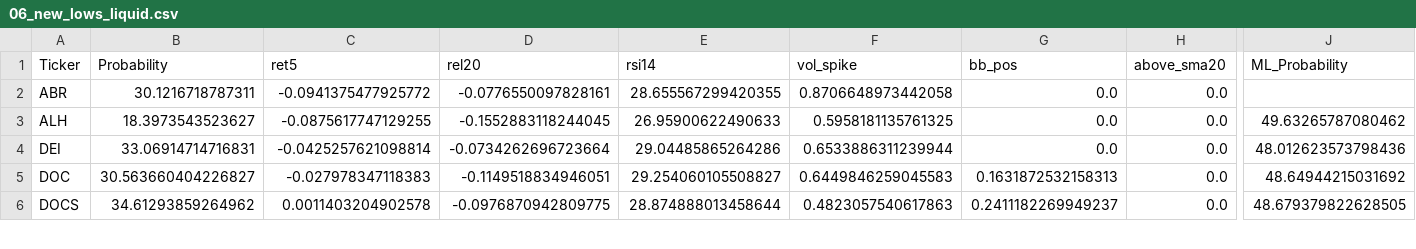
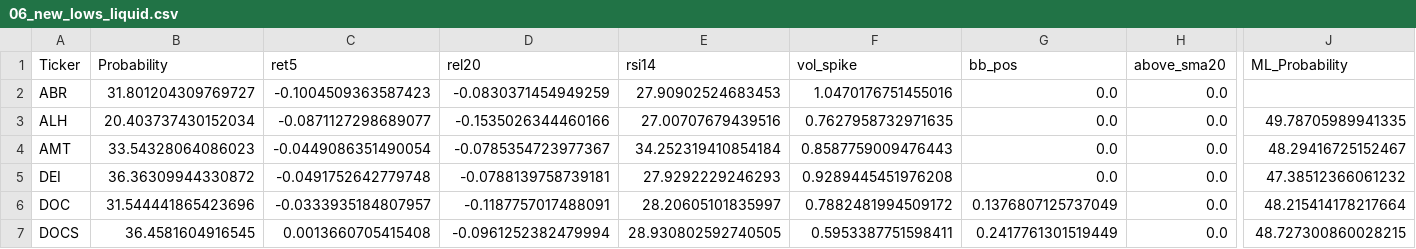
Before and after one commit to mox0716/Swing_Auto_Hybrid, a CSV file: out/archive/06_new_lows_liquid.csv, drawn as a sheet; only a part is shown, gaps mark what is left out; addresses are those after the commit; rows hold the shown columns only; the diff covers the shown part only; the diff names each change by its address in the sheet, - before the commit and + after, or states it on an @@ line.

```diff
--- a/out/archive/06_new_lows_liquid.csv
+++ b/out/archive/06_new_lows_liquid.csv
-B2 (Probability): 30.1216718787311
+B2 (Probability): 31.801204309769727
-C2 (ret5): -0.0941375477925772
+C2 (ret5): -0.1004509363587423
-D2 (rel20): -0.0776550097828161
+D2 (rel20): -0.0830371454949259
-E2 (rsi14): 28.655567299420355
+E2 (rsi14): 27.90902524683453
-F2 (vol_spike): 0.8706648973442058
+F2 (vol_spike): 1.0470176751455016
-B3 (Probability): 18.3973543523627
+B3 (Probability): 20.403737430152034
-C3 (ret5): -0.0875617747129255
+C3 (ret5): -0.0871127298689077
-D3 (rel20): -0.1552883118244045
+D3 (rel20): -0.1535026344460166
-E3 (rsi14): 26.95900622490633
+E3 (rsi14): 27.00707679439516
-F3 (vol_spike): 0.5958181135761325
+F3 (vol_spike): 0.7627958732971635
-J3 (ML_Probability): 49.63265787080462
+J3 (ML_Probability): 49.78705989941335
+row 4: AMT | 33.54328064086023 | -0.0449086351490054 | -0.0785354723977367 | 34.252319410854184 | 0.8587759009476443 | 0.0 | 0.0 | 48.29416725152467
-B5 (Probability): 33.06914714716831
+B5 (Probability): 36.36309944330872
-C5 (ret5): -0.0425257621098814
+C5 (ret5): -0.0491752642779748
-D5 (rel20): -0.0734262696723664
+D5 (rel20): -0.0788139758739181
-E5 (rsi14): 29.04485865264286
+E5 (rsi14): 27.9292229246293
-F5 (vol_spike): 0.6533886311239944
+F5 (vol_spike): 0.9289445451976208
-J5 (ML_Probability): 48.012623573798436
+J5 (ML_Probability): 47.38512366061232
-B6 (Probability): 30.563660404226827
+B6 (Probability): 31.544441865423696
-C6 (ret5): -0.027978347118383
+C6 (ret5): -0.0333935184807957
-D6 (rel20): -0.1149518834946051
+D6 (rel20): -0.1187757017488091
-E6 (rsi14): 29.254060105508827
+E6 (rsi14): 28.20605101835997
-F6 (vol_spike): 0.6449846259045583
+F6 (vol_spike): 0.7882481994509172
-G6 (bb_pos): 0.1631872532158313
+G6 (bb_pos): 0.1376807125737049
-J6 (ML_Probability): 48.64944215031692
+J6 (ML_Probability): 48.215414178217664
-B7 (Probability): 34.61293859264962
+B7 (Probability): 36.4581604916545
-C7 (ret5): 0.0011403204902578
+C7 (ret5): 0.0013660705415408
-D7 (rel20): -0.0976870942809775
+D7 (rel20): -0.0961252382479994
-E7 (rsi14): 28.874888013458644
+E7 (rsi14): 28.930802592740505
-F7 (vol_spike): 0.4823057540617863
+F7 (vol_spike): 0.5953387751598411
-G7 (bb_pos): 0.2411182269949237
+G7 (bb_pos): 0.2417761301519449
-J7 (ML_Probability): 48.679379822628505
+J7 (ML_Probability): 48.727300860028215
```
Also changed, not shown: 40 edited cells elsewhere in this file, out/archive/02_top_gainers_liquid.csv, out/archive/08_overbought.csv, 9 other files.
